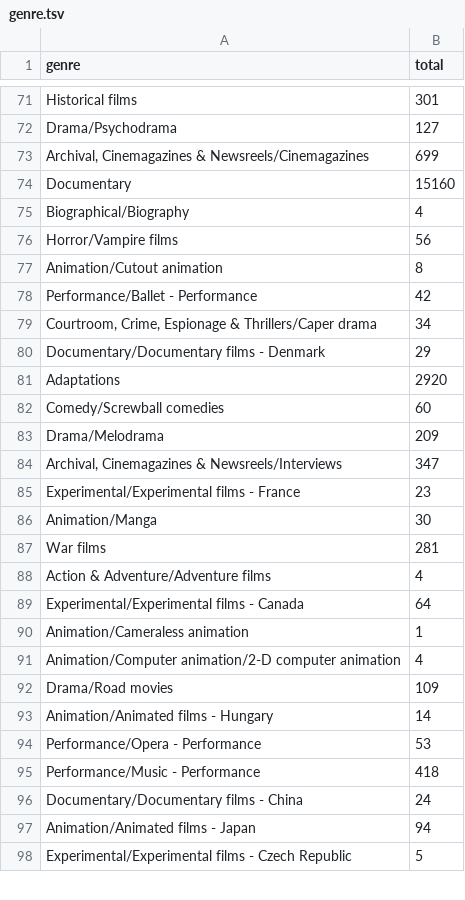
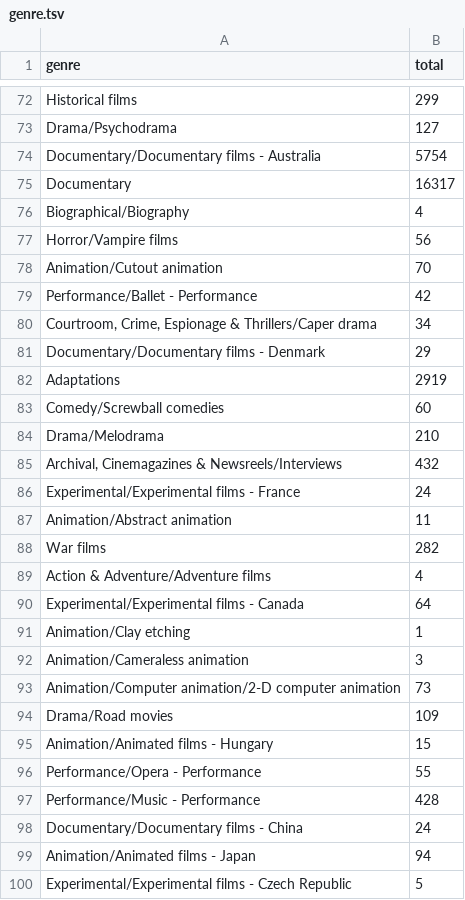
Before and after one commit to ACMILabs/collection-data-starterkit, a TSV file: dist/tsv/genre.tsv, drawn as a sheet; only a part is shown, gaps mark what is left out; addresses are those after the commit; the diff covers the shown part only; the diff names each change by its address in the sheet, - before the commit and + after, or states it on an @@ line.

```diff
--- a/dist/tsv/genre.tsv
+++ b/dist/tsv/genre.tsv
-B72 (total): 301
+B72 (total): 299
@@ row 73 moved to row 116: Archival, Cinemagazines & Newsreels/Cine… @@
+row 74: Documentary/Documentary films - Australia | 5754
-B75 (total): 15160
+B75 (total): 16317
-B78 (total): 8
+B78 (total): 70
-B82 (total): 2920
+B82 (total): 2919
-B84 (total): 209
+B84 (total): 210
-B85 (total): 347
+B85 (total): 432
-B86 (total): 23
+B86 (total): 24
@@ row 86 moved to row 154: Animation/Manga @@
+row 87: Animation/Abstract animation | 11
-B88 (total): 281
+B88 (total): 282
+row 91: Animation/Clay etching | 1
-B92 (total): 1
+B92 (total): 3
-B93 (total): 4
+B93 (total): 73
-B95 (total): 14
+B95 (total): 15
-B96 (total): 53
+B96 (total): 55
-B97 (total): 418
+B97 (total): 428
```
Also changed, not shown: 11 added rows, 9 removed rows, 2 moved rows and 58 edited cells elsewhere in this file, dist/tsv/active_carriers_public_types_and_formats_only.tsv, dist/tsv/creation_date.tsv, 12 other files.
